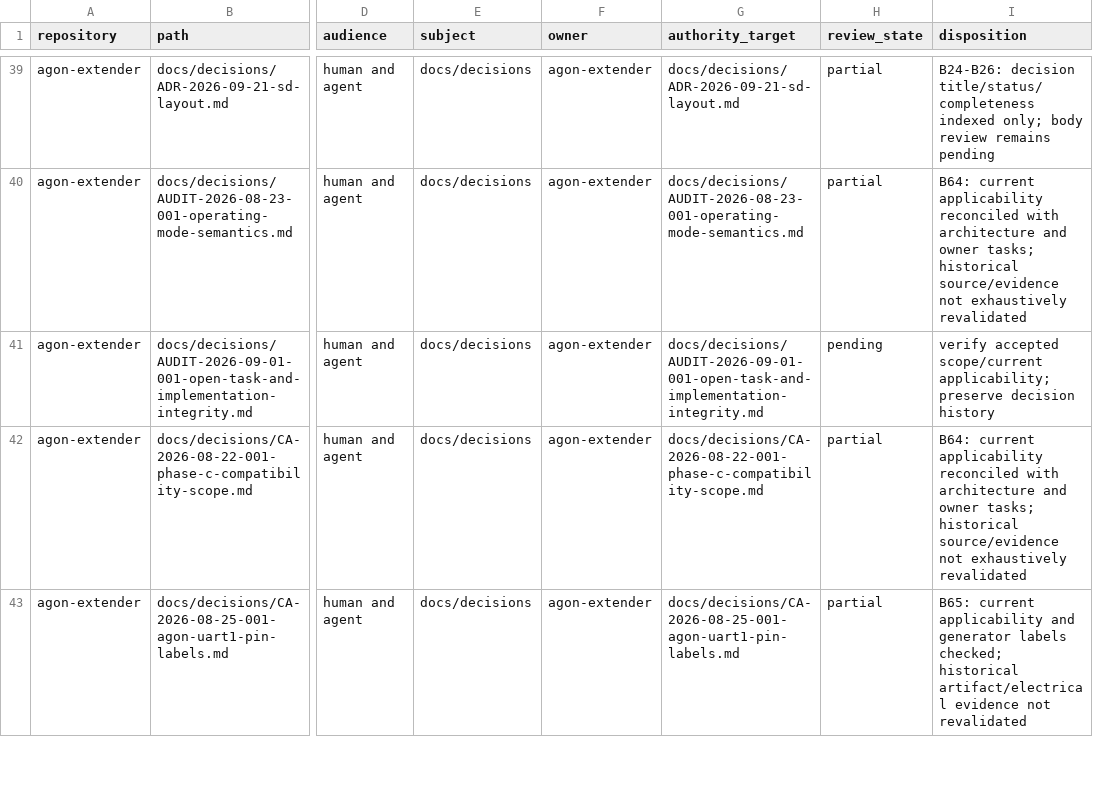
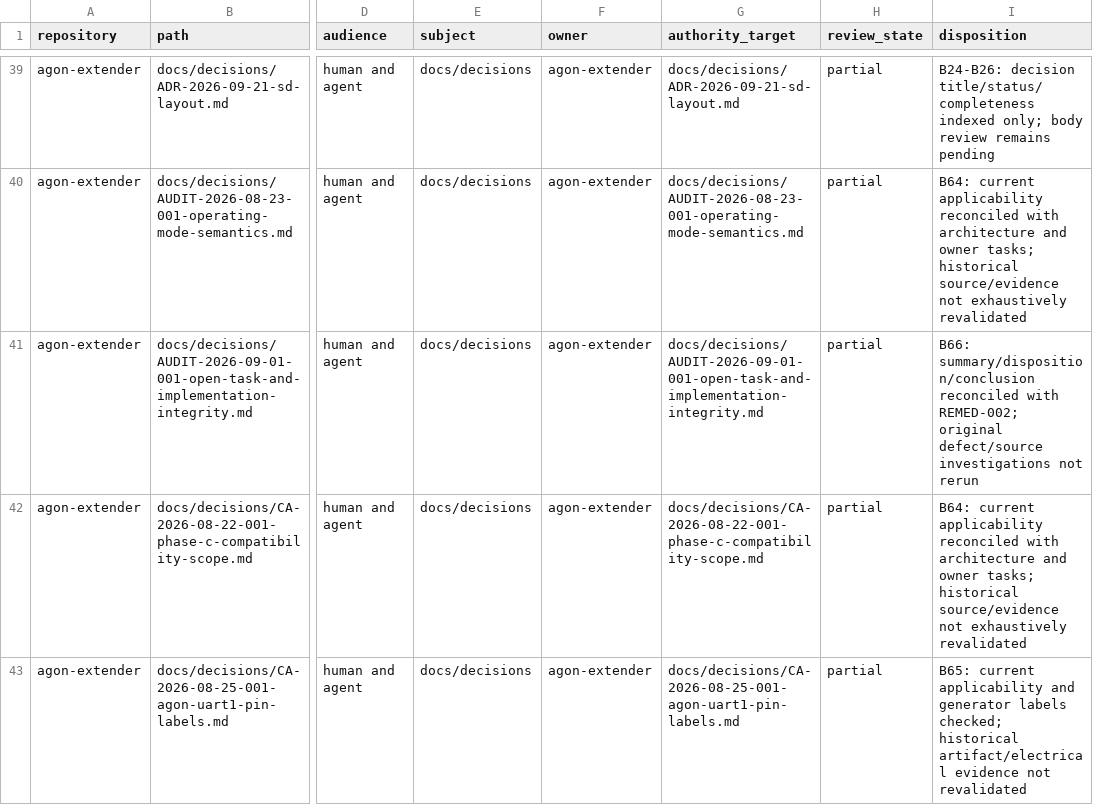
Before and after one commit to bgates747/agon-extender, a CSV file: docs/tasks/AUDIT-009/INVENTORY.csv, drawn as a sheet; only a part is shown, gaps mark what is left out; the diff names each change by its address in the sheet, - before the commit and + after, or states it on an @@ line.

Commit message:
docs(audit): reconcile N23 integrity finding summaries

```diff
--- a/docs/tasks/AUDIT-009/INVENTORY.csv
+++ b/docs/tasks/AUDIT-009/INVENTORY.csv
-H41 (review_state): pending
+H41 (review_state): partial
-I41 (disposition): verify accepted scope/current applicability; preserve decision history
+I41 (disposition): B66: summary/disposition/conclusion reconciled with REMED-002; original defect/source investigations not rerun
```
Also changed, not shown: 6 other files.
